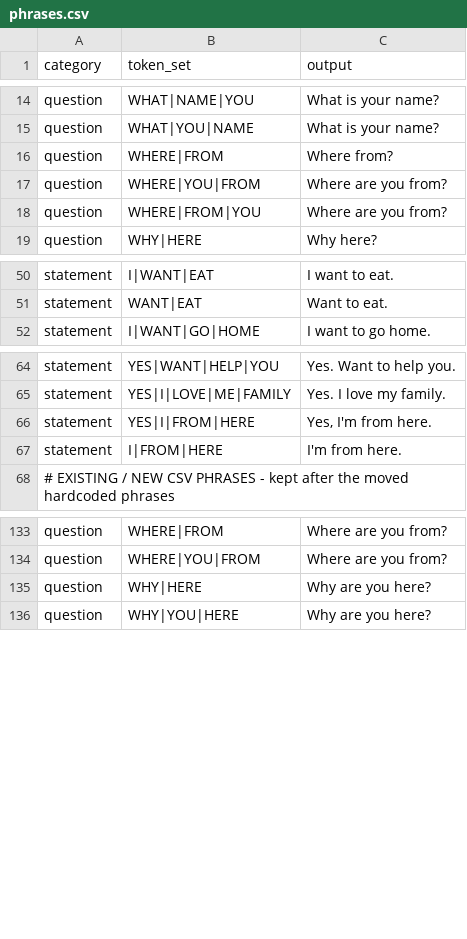
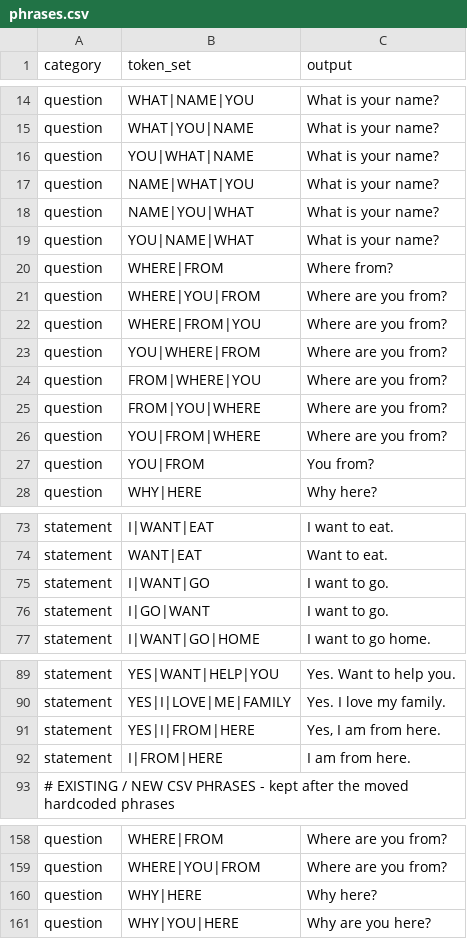
Before and after one commit to Mier03/Echify-App, a CSV file: backend/src/gesture/phrases.csv, drawn as a sheet; only a part is shown, gaps mark what is left out; the diff covers the shown part only.

```diff
--- a/backend/src/gesture/phrases.csv
+++ b/backend/src/gesture/phrases.csv
@@ -15,2 +15,6 @@ question,WHAT|NAME|YOU,What is your name?
 question,WHAT|YOU|NAME,What is your name?
+question,YOU|WHAT|NAME,What is your name?
+question,NAME|WHAT|YOU,What is your name?
+question,NAME|YOU|WHAT,What is your name?
+question,YOU|NAME|WHAT,What is your name?
 question,WHERE|FROM,Where from?
@@ -18,2 +22,7 @@ question,WHERE|YOU|FROM,Where are you from?
 question,WHERE|FROM|YOU,Where are you from?
+question,YOU|WHERE|FROM,Where are you from?
+question,FROM|WHERE|YOU,Where are you from?
+question,FROM|YOU|WHERE,Where are you from?
+question,YOU|FROM|WHERE,Where are you from?
+question,YOU|FROM,You from?
 question,WHY|HERE,Why here?
@@ -51,2 +74,4 @@ statement,I|WANT|EAT,I want to eat.
 statement,WANT|EAT,Want to eat.
+statement,I|WANT|GO,I want to go.
+statement,I|GO|WANT,I want to go.
 statement,I|WANT|GO|HOME,I want to go home.
@@ -65,4 +90,4 @@ statement,YES|WANT|HELP|YOU,Yes. Want to help you.
 statement,YES|I|LOVE|ME|FAMILY,Yes. I love my family.
-statement,YES|I|FROM|HERE,"Yes, I'm from here."
-statement,I|FROM|HERE,I'm from here.
+statement,YES|I|FROM|HERE,"Yes, I am from here."
+statement,I|FROM|HERE,I am from here.
 # EXISTING / NEW CSV PHRASES - kept after the moved hardcoded phrases
@@ -134,3 +159,3 @@ question,"WHERE|FROM","Where are you from?"
 question,"WHERE|YOU|FROM","Where are you from?"
-question,"WHY|HERE","Why are you here?"
+question,"WHY|HERE","Why here?"
 question,"WHY|YOU|HERE","Why are you here?"
```
Also changed, not shown: 14 added rows and 2 edited cells elsewhere in this file.
